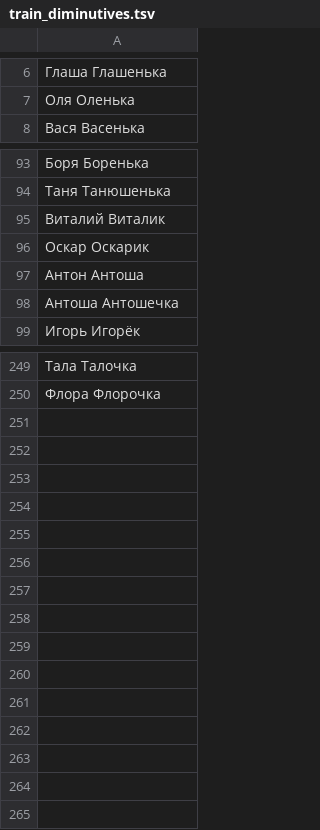
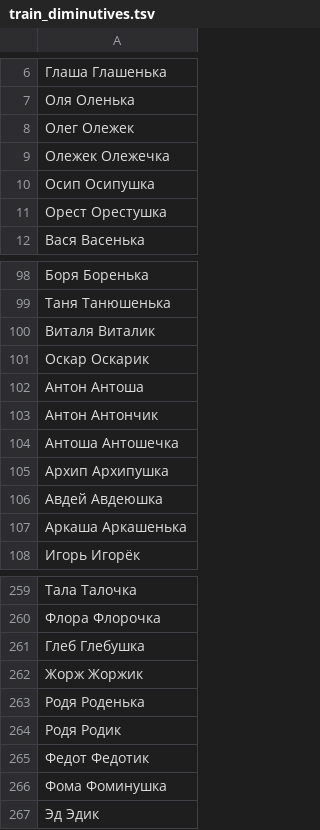
Before and after one commit to roddar92/linguistics_problems, a TSV file: src/ngrams/resources/diminutive/train_diminutives.tsv, drawn as a sheet; only a part is shown, gaps mark what is left out; the diff covers the shown part only.

Commit message:
Diminutive -- Minor changes

```diff
--- a/src/ngrams/resources/diminutive/train_diminutives.tsv
+++ b/src/ngrams/resources/diminutive/train_diminutives.tsv
@@ -7,2 +7,6 @@
 Оля Оленька
+Олег    Олежек
+Олежек  Олежечка
+Осип    Осипушка
+Орест   Орестушка
 Вася    Васенька
@@ -94,6 +99,10 @@
 Таня    Танюшенька
-Виталий Виталик
+Виталя  Виталик
 Оскар   Оскарик
 Антон   Антоша
+Антон   Антончик
 Антоша  Антошечка
+Архип   Архипушка
+Авдей   Авдеюшка
+Аркаша  Аркашенька
 Игорь   Игорёк
@@ -250 +260,8 @@
 Флора   Флорочка
+Глеб    Глебушка
+Жорж    Жоржик
+Родя    Роденька
+Родя    Родик
+Федот   Федотик
+Фома    Фоминушка
+Эд  Эдик
```
Also changed, not shown: 5 added rows, 3 removed rows and 1 edited cell elsewhere in this file, src/ngrams/resources/diminutive/test_diminutives.tsv, 1 other file.
